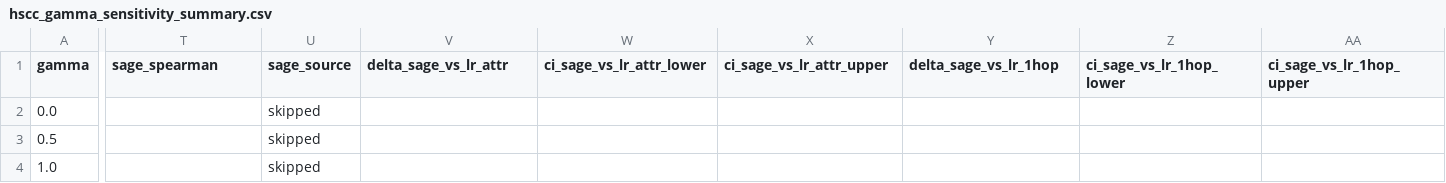
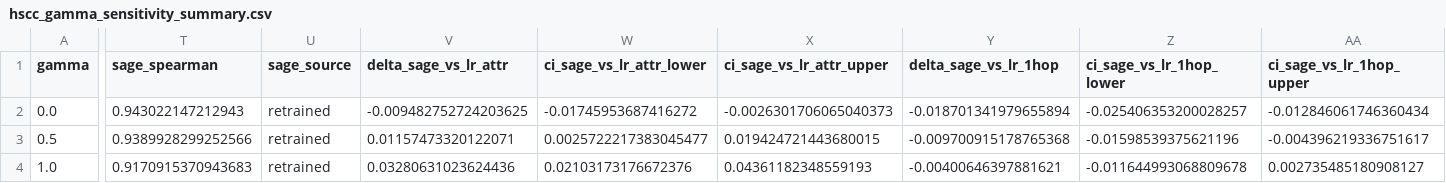
Before and after one commit to qvinhx89/SNA_Group9_CBoW, a CSV file: outputs/mapr2026_v3_results/hscc_gamma_sensitivity_summary.csv, drawn as a sheet; only a part is shown, gaps mark what is left out; the diff covers the shown part only; the diff names each change by its address in the sheet, - before the commit and + after, or states it on an @@ line.

Commit message:
Complete Section 9: Graph-augmented Baselines & Full HSCC Gamma Sensitivity with SAGE

```diff
--- a/outputs/mapr2026_v3_results/hscc_gamma_sensitivity_summary.csv
+++ b/outputs/mapr2026_v3_results/hscc_gamma_sensitivity_summary.csv
-T2 (sage_spearman): (empty)
+T2 (sage_spearman): 0.943022147212943
-U2:U4 (sage_source): skipped
+U2:U4 (sage_source): retrained
-V2 (delta_sage_vs_lr_attr): (empty)
+V2 (delta_sage_vs_lr_attr): -0.009482752724203625
-W2 (ci_sage_vs_lr_attr_lower): (empty)
+W2 (ci_sage_vs_lr_attr_lower): -0.01745953687416272
-X2 (ci_sage_vs_lr_attr_upper): (empty)
+X2 (ci_sage_vs_lr_attr_upper): -0.0026301706065040373
-Y2 (delta_sage_vs_lr_1hop): (empty)
+Y2 (delta_sage_vs_lr_1hop): -0.018701341979655894
-Z2 (ci_sage_vs_lr_1hop_lower): (empty)
+Z2 (ci_sage_vs_lr_1hop_lower): -0.025406353200028257
-AA2 (ci_sage_vs_lr_1hop_upper): (empty)
+AA2 (ci_sage_vs_lr_1hop_upper): -0.012846061746360434
-T3 (sage_spearman): (empty)
+T3 (sage_spearman): 0.9389928299252566
-V3 (delta_sage_vs_lr_attr): (empty)
+V3 (delta_sage_vs_lr_attr): 0.01157473320122071
-W3 (ci_sage_vs_lr_attr_lower): (empty)
+W3 (ci_sage_vs_lr_attr_lower): 0.0025722217383045477
-X3 (ci_sage_vs_lr_attr_upper): (empty)
+X3 (ci_sage_vs_lr_attr_upper): 0.019424721443680015
-Y3 (delta_sage_vs_lr_1hop): (empty)
+Y3 (delta_sage_vs_lr_1hop): -0.009700915178765368
-Z3 (ci_sage_vs_lr_1hop_lower): (empty)
+Z3 (ci_sage_vs_lr_1hop_lower): -0.01598539375621196
-AA3 (ci_sage_vs_lr_1hop_upper): (empty)
+AA3 (ci_sage_vs_lr_1hop_upper): -0.004396219336751617
-T4 (sage_spearman): (empty)
+T4 (sage_spearman): 0.9170915370943683
-V4 (delta_sage_vs_lr_attr): (empty)
+V4 (delta_sage_vs_lr_attr): 0.03280631023624436
-W4 (ci_sage_vs_lr_attr_lower): (empty)
+W4 (ci_sage_vs_lr_attr_lower): 0.02103173176672376
-X4 (ci_sage_vs_lr_attr_upper): (empty)
+X4 (ci_sage_vs_lr_attr_upper): 0.04361182348559193
-Y4 (delta_sage_vs_lr_1hop): (empty)
+Y4 (delta_sage_vs_lr_1hop): -0.00400646397881621
-Z4 (ci_sage_vs_lr_1hop_lower): (empty)
+Z4 (ci_sage_vs_lr_1hop_lower): -0.011644993068809678
-AA4 (ci_sage_vs_lr_1hop_upper): (empty)
+AA4 (ci_sage_vs_lr_1hop_upper): 0.002735485180908127
```
Also changed, not shown: 4 edited cells elsewhere in this file, 1 other file.
